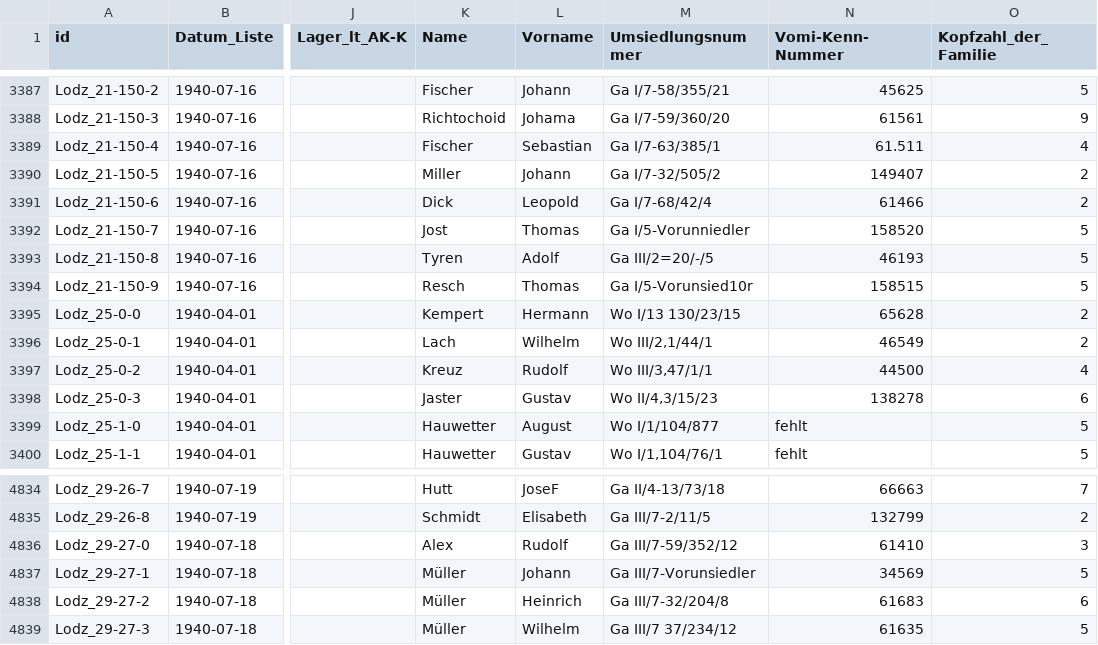
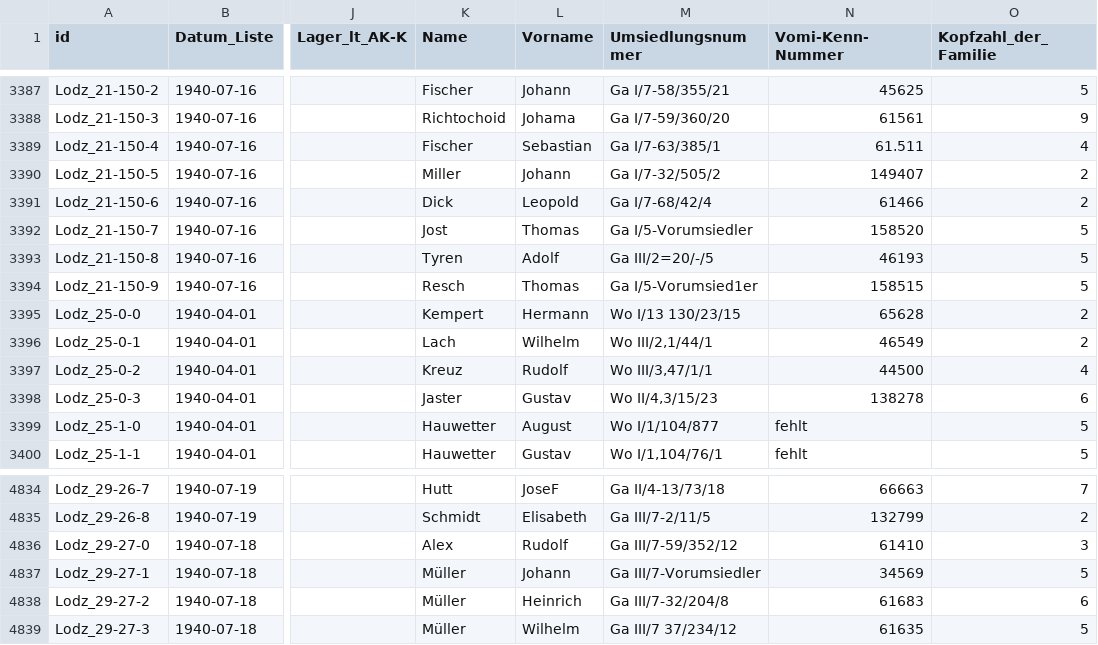
Before and after one commit to rue-a/hofzuweisungslisten, a CSV file: hofzuweisungslisten.csv, drawn as a sheet; only a part is shown, gaps mark what is left out; the diff names each change by its address in the sheet, - before the commit and + after, or states it on an @@ line.

Commit message:
fix spelling of vorumsiedler

```diff
--- a/hofzuweisungslisten.csv
+++ b/hofzuweisungslisten.csv
-M3392 (Umsiedlungsnummer): Ga I/5-Vorunniedler
+M3392 (Umsiedlungsnummer): Ga I/5-Vorumsiedler
-M3394 (Umsiedlungsnummer): Ga I/5-Vorunsied10r
+M3394 (Umsiedlungsnummer): Ga I/5-Vorumsied1er
-M4837 (Umsiedlungsnummer): Ga III/7-Vorunsiedler
+M4837 (Umsiedlungsnummer): Ga III/7-Vorumsiedler
```
